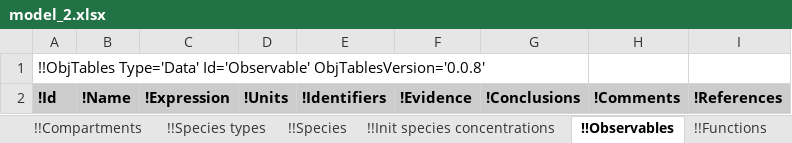
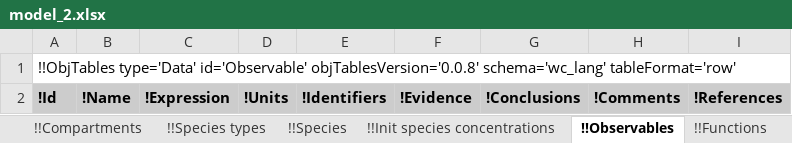
Before and after one commit to KarrLab/rand_wc_model_gen, an Excel workbook: rand_wc_model_gen/model_gen/model_2.xlsx, sheet !!Observables, drawn as a sheet; values as stored, in another font and other column widths than the file's, no borders; the diff names each change by its address in the sheet, - before the commit and + after, or states it on an @@ line.

Commit message:
updating for obj_tables, wc_kb, and wc_lang

```diff
--- a/rand_wc_model_gen/model_gen/model_2.xlsx (sheet !!Observables)
+++ b/rand_wc_model_gen/model_gen/model_2.xlsx (sheet !!Observables)
-A1: !!ObjTables Type='Data' Id='Observable' ObjTablesVersion='0.0.8'
+A1: !!ObjTables type='Data' id='Observable' objTablesVersion='0.0.8' schema='wc_lang' tableFormat='row'
```
Also changed, not shown: sheet !!_Table of contents, sheet !!Taxon, sheet !!Observation sets, sheet !!Environment, sheet !!Stop conditions, sheet !!Submodels, 17 more sheets, rand_wc_model_gen/model_gen/model.xlsx.
